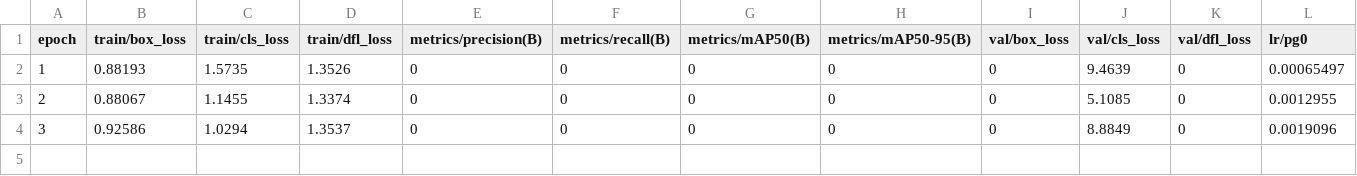
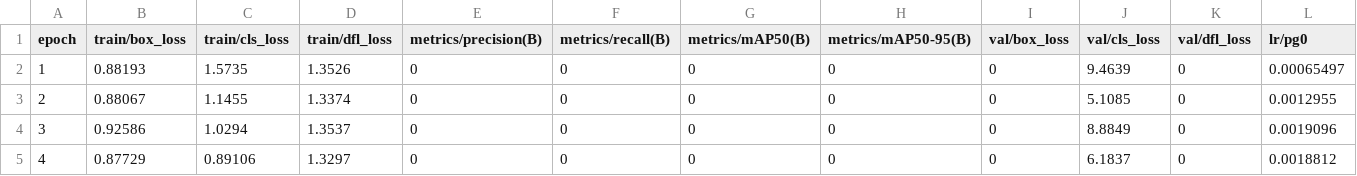
Before and after one commit to paulodeab/SAETOWERS, a CSV file: runs/detect/train16/results.csv, drawn as a sheet; only a part is shown; rows hold the shown columns only; the diff names each change by its address in the sheet, - before the commit and + after, or states it on an @@ line.

```diff
--- a/runs/detect/train16/results.csv
+++ b/runs/detect/train16/results.csv
+row 5: 4 | 0.87729 | 0.89106 | 1.3297 | 0 | 0 | 0 | 0 | 0 | 6.1837 | 0 | 0.0018812
```
Also changed, not shown: 3 other files.
